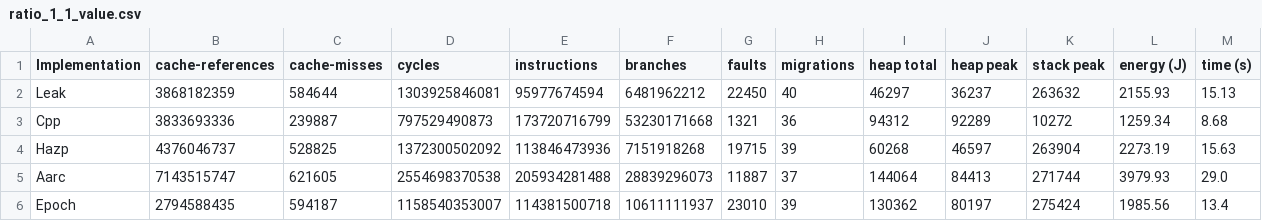
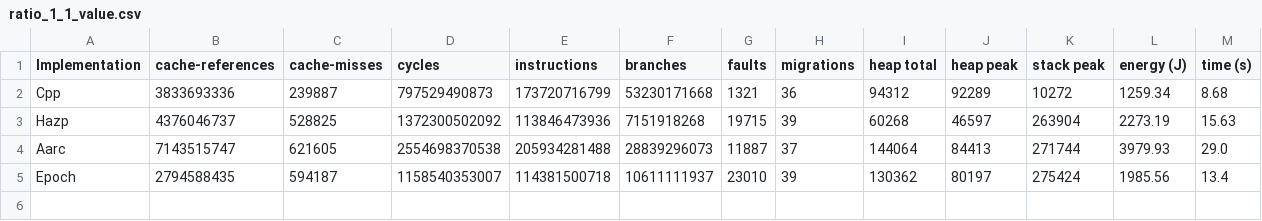
Before and after one commit to mmackan/Lock-Free-Concurrency-in-Rust-Analysis-of-Rust-for-Lock-Free-Programming, a CSV file: benchmark-results/ratio_1_1_value.csv, drawn as a sheet.

Commit message:
Remove leak version from tables

```diff
--- a/benchmark-results/ratio_1_1_value.csv
+++ b/benchmark-results/ratio_1_1_value.csv
@@ -1,3 +1,2 @@
 Implementation,cache-references,cache-misses,cycles,instructions,branches,faults,migrations,heap total,heap peak,stack peak,energy (J),time (s)
-Leak,3868182359,584644,1303925846081,95977674594,6481962212,22450,40,46297,36237,263632,2155.93,15.13
 Cpp,3833693336,239887,797529490873,173720716799,53230171668,1321,36,94312,92289,10272,1259.34,8.68
```
Also changed, not shown: benchmark-results/ratio_1_1_normalized.csv, benchmark-results/ratio_2_1_normalized.csv, 16 other files.
